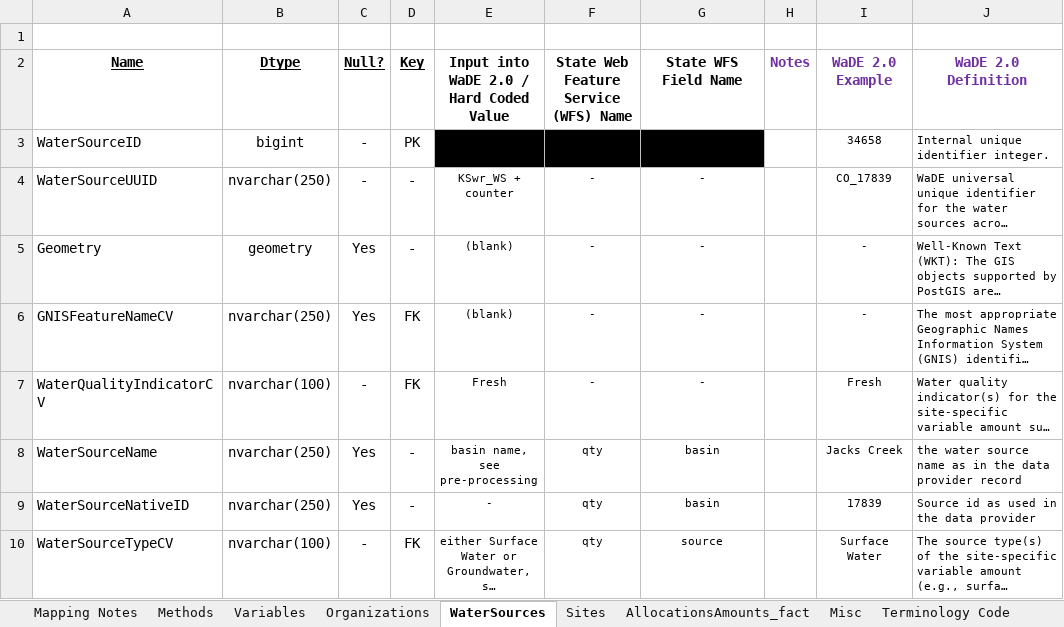
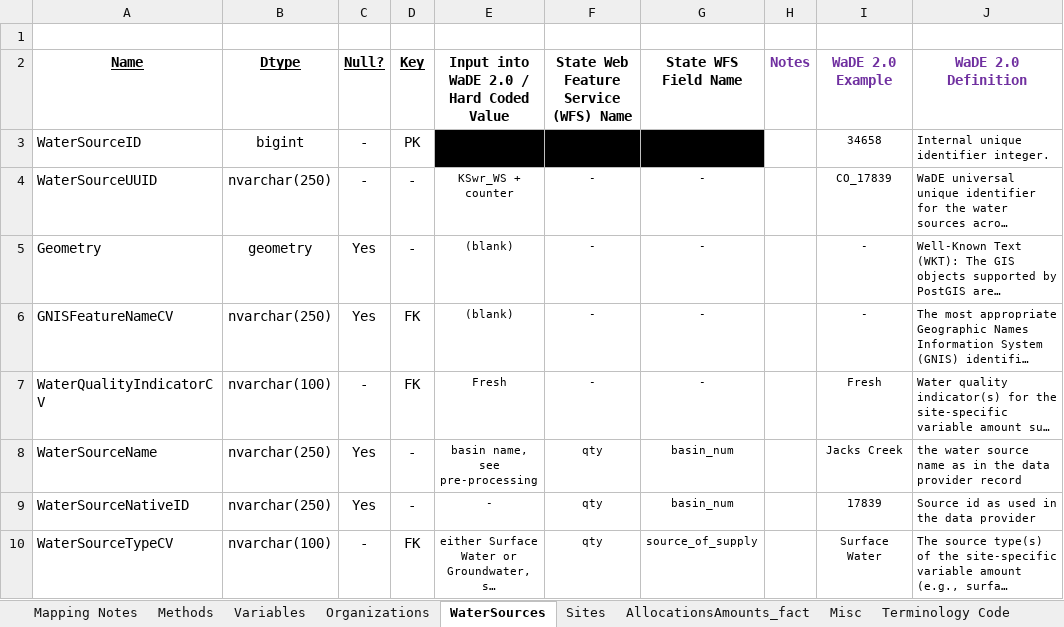
Before and after one commit to WSWCWaterDataExchange/MappingStatesDataToWaDE2.0, an Excel workbook: Kansas/WaterAllocation/KSwr_Allocation Schema Mapping to WaDE.xlsx, sheet WaterSources, drawn as a sheet; long unchanged cells end in …; values as stored, in another font and other column widths than the file's, no borders; the diff names each change by its address in the sheet, - before the commit and + after, or states it on an @@ line.

```diff
--- a/Kansas/WaterAllocation/KSwr_Allocation Schema Mapping to WaDE.xlsx (sheet WaterSources)
+++ b/Kansas/WaterAllocation/KSwr_Allocation Schema Mapping to WaDE.xlsx (sheet WaterSources)
-G8:G9 (State WFS Field Name): basin
+G8:G9 (State WFS Field Name): basin_num
-G10 (State WFS Field Name): source
+G10 (State WFS Field Name): source_of_supply
```
Also changed, not shown: sheet Mapping Notes, sheet Sites, sheet AllocationsAmounts_fact, 12 other files.
